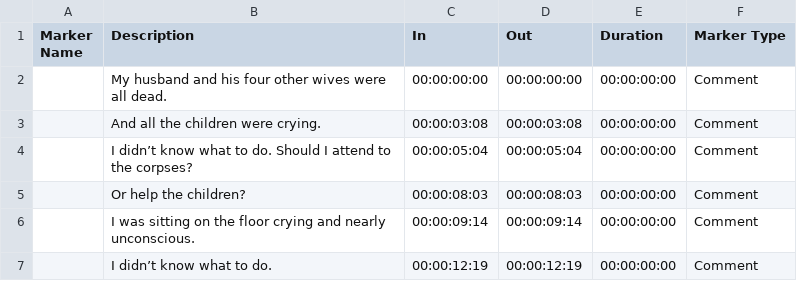
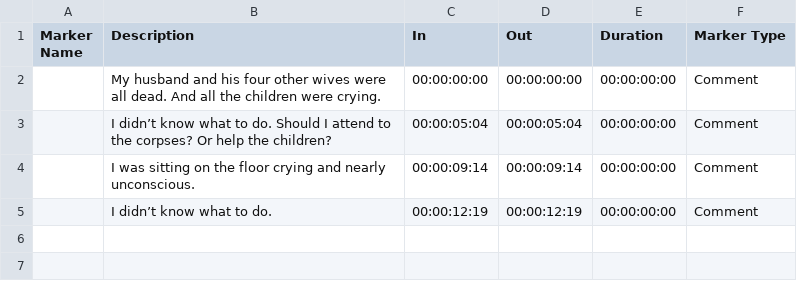
Before and after one commit to nprapps/barkedu, a CSV file: data/subtitles/09_chairwoman_deadorliving.csv, drawn as a sheet; removed rows and columns are numbered as before the commit, all else as after; the diff names each change by its address in the sheet, - before the commit and + after, or states it on an @@ line.

Commit message:
adjustments to chairwoman subtitles

```diff
--- a/data/subtitles/09_chairwoman_deadorliving.csv
+++ b/data/subtitles/09_chairwoman_deadorliving.csv
-B2 (Description): …all dead.
+B2 (Description): …all dead. And all the children were crying.
-row 3:  | And all the children were crying. | 00:00:03:08 | 00:00:03:08 | 00:00:00:00 | Comment
-B3 (Description): …the corpses?
+B3 (Description): …the corpses? Or help the children?
-row 5:  | Or help the children? | 00:00:08:03 | 00:00:08:03 | 00:00:00:00 | Comment
```
Also changed, not shown: 1 other file.
